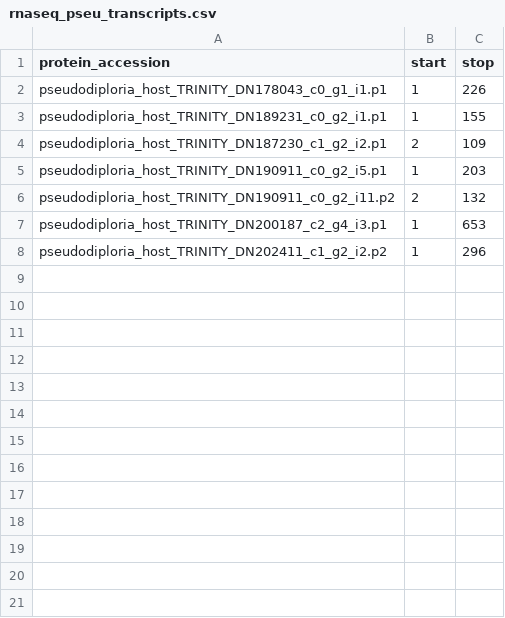
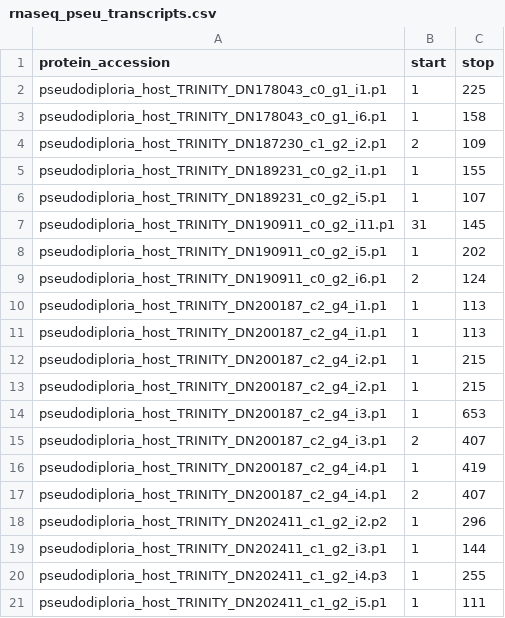
Before and after one commit to benjiec/tangle-coral, a CSV file: notes/ikb/rnaseq_pseu_transcripts.csv, drawn as a sheet.

```diff
--- a/notes/ikb/rnaseq_pseu_transcripts.csv
+++ b/notes/ikb/rnaseq_pseu_transcripts.csv
@@ -1,8 +1,21 @@
 protein_accession,start,stop
-pseudodiploria_host_TRINITY_DN178043_c0_g1_i1.p1,1,226
+pseudodiploria_host_TRINITY_DN178043_c0_g1_i1.p1,1,225
+pseudodiploria_host_TRINITY_DN178043_c0_g1_i6.p1,1,158
+pseudodiploria_host_TRINITY_DN187230_c1_g2_i2.p1,2,109
 pseudodiploria_host_TRINITY_DN189231_c0_g2_i1.p1,1,155
-pseudodiploria_host_TRINITY_DN187230_c1_g2_i2.p1,2,109
-pseudodiploria_host_TRINITY_DN190911_c0_g2_i5.p1,1,203
-pseudodiploria_host_TRINITY_DN190911_c0_g2_i11.p2,2,132
+pseudodiploria_host_TRINITY_DN189231_c0_g2_i5.p1,1,107
+pseudodiploria_host_TRINITY_DN190911_c0_g2_i11.p1,31,145
+pseudodiploria_host_TRINITY_DN190911_c0_g2_i5.p1,1,202
+pseudodiploria_host_TRINITY_DN190911_c0_g2_i6.p1,2,124
+pseudodiploria_host_TRINITY_DN200187_c2_g4_i1.p1,1,113
+pseudodiploria_host_TRINITY_DN200187_c2_g4_i1.p1,1,113
+pseudodiploria_host_TRINITY_DN200187_c2_g4_i2.p1,1,215
+pseudodiploria_host_TRINITY_DN200187_c2_g4_i2.p1,1,215
 pseudodiploria_host_TRINITY_DN200187_c2_g4_i3.p1,1,653
+pseudodiploria_host_TRINITY_DN200187_c2_g4_i3.p1,2,407
+pseudodiploria_host_TRINITY_DN200187_c2_g4_i4.p1,1,419
+pseudodiploria_host_TRINITY_DN200187_c2_g4_i4.p1,2,407
 pseudodiploria_host_TRINITY_DN202411_c1_g2_i2.p2,1,296
+pseudodiploria_host_TRINITY_DN202411_c1_g2_i3.p1,1,144
+pseudodiploria_host_TRINITY_DN202411_c1_g2_i4.p3,1,255
+pseudodiploria_host_TRINITY_DN202411_c1_g2_i5.p1,1,111
```
Also changed, not shown: notes/ikb/rnaseq_aten_transcripts.csv, notes/ikb/rnaseq_ocul_transcripts.csv, 10 other files.
